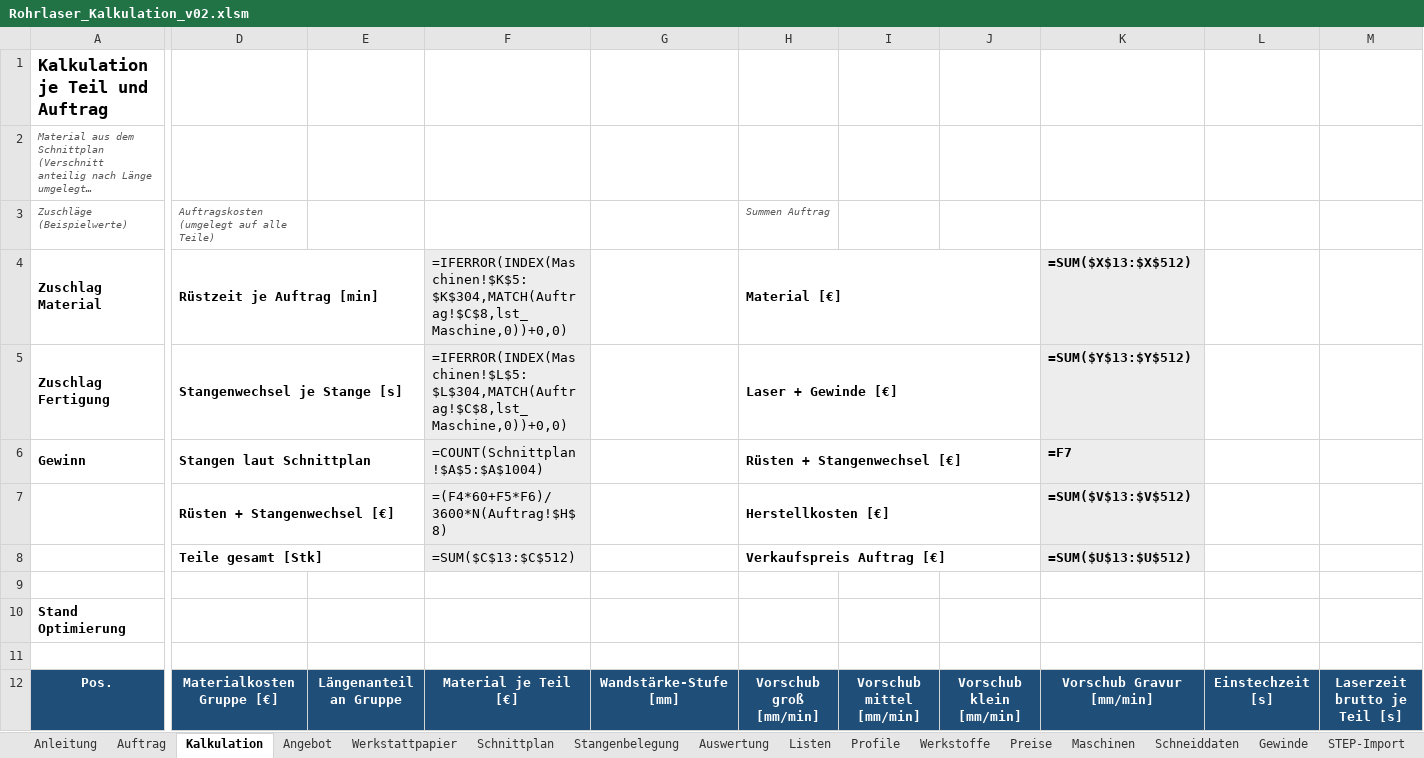
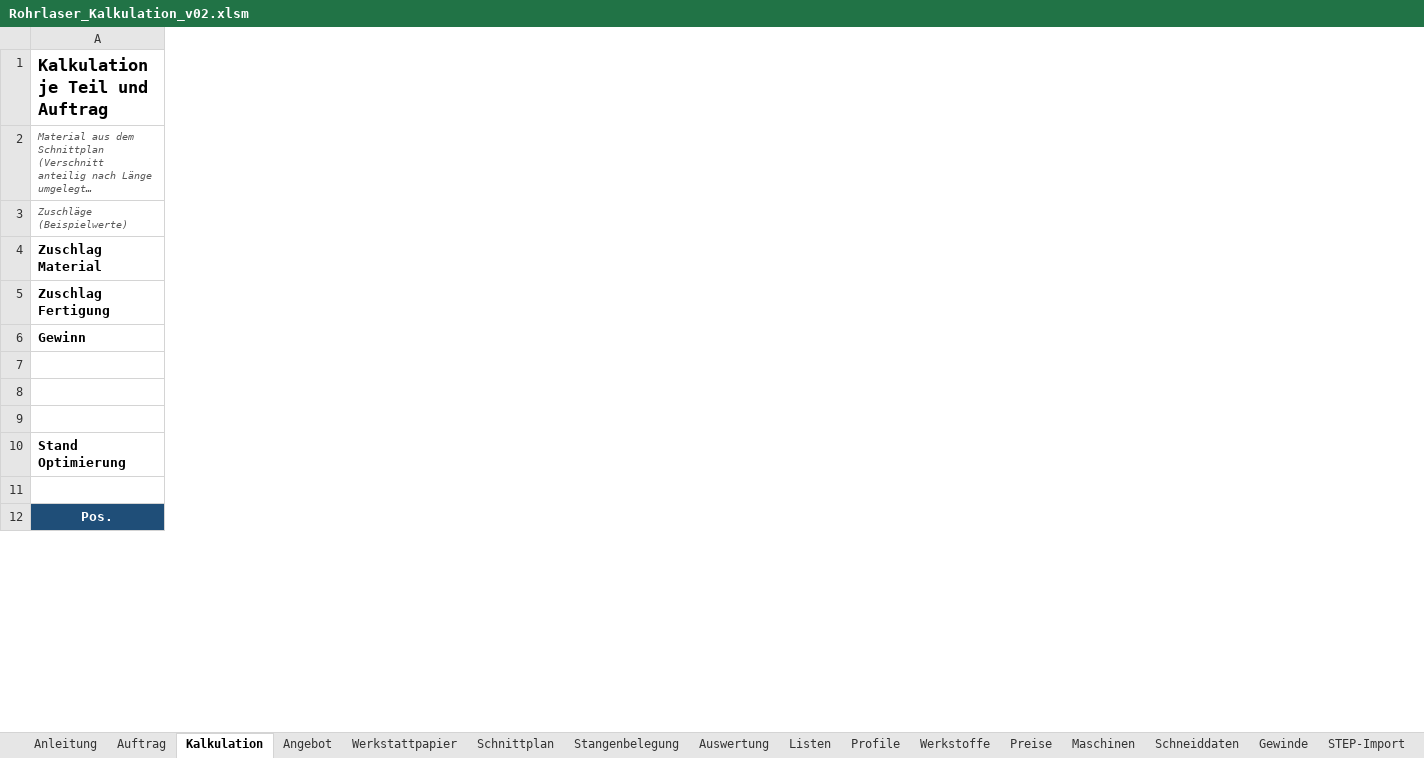
Before and after one commit to patrickbrundiers-dev/Rohrlaser-Kalkulation-, an Excel workbook: mappe/Rohrlaser_Kalkulation_v02.xlsm, sheet Kalkulation, drawn as a sheet; only a part is shown, gaps mark what is left out; long unchanged cells end in …; values as stored, in another font and other column widths than the file's, no borders; formulas without a stored value are shown as written; conditional formats not drawn; rows hold the shown columns only; the diff covers the shown part only; the diff names each change by its address in the sheet, - before the commit and + after, or states it on an @@ line.

```diff
--- a/mappe/Rohrlaser_Kalkulation_v02.xlsm (sheet Kalkulation)
+++ b/mappe/Rohrlaser_Kalkulation_v02.xlsm (sheet Kalkulation)
@@ column D hidden, rows 3-12: Auftragskosten (umgelegt auf alle Teile) | Rüstzeit je Auftrag [min] | Stangenwechsel je Stange [s] | Stangen laut Schnittplan | Rüsten + Stangenwechsel [€] | Teile gesamt [Stk] |  |  |  | Materialkosten Gruppe [€] @@
@@ column E hidden, row 12: Längenanteil an Gruppe @@
@@ column F hidden, rows 4-12: =IFERROR(INDEX(Maschinen!$K$5:$K$304,MATCH(Auftrag!$C$8,lst_Maschine,0))+0,0) | =IFERROR(INDEX(Maschinen!$L$5:$L$304,MATCH(Auftrag!$C$8,lst_Maschine,0))+0,0) | =COUNT(Schnittplan!$A$5:$A$1004) | =(F4*60+F5*F6)/3600*N(Auftrag!$H$8) | =SUM($C$13:$C$512) |  |  |  | Material je Teil [€] @@
@@ column G hidden, row 12: Wandstärke-Stufe [mm] @@
@@ column H hidden, rows 3-12: Summen Auftrag | Material [€] | Laser + Gewinde [€] | Rüsten + Stangenwechsel [€] | Herstellkosten [€] | Verkaufspreis Auftrag [€] |  |  |  | Vorschub groß [mm/min] @@
@@ column I hidden, row 12: Vorschub mittel [mm/min] @@
@@ column J hidden, row 12: Vorschub klein [mm/min] @@
@@ column K hidden, rows 4-12: =SUM($X$13:$X$512) | =SUM($Y$13:$Y$512) | =F7 | =SUM($V$13:$V$512) | =SUM($U$13:$U$512) |  |  |  | Vorschub Gravur [mm/min] @@
@@ column L hidden, row 12: Einstechzeit [s] @@
@@ column M hidden, row 12: Laserzeit brutto je Teil [s] @@
-row 7:  | Rüsten + Stangenwechsel [€] |  | =(F4*60+F5*F6)/3600*N(Auftrag!$H$8) |  | Herstellkosten [€] |  |  | =SUM($V$13:$V$512)
+row 7: (empty)
-row 8:  | Teile gesamt [Stk] |  | =SUM($C$13:$C$512) |  | Verkaufspreis Auftrag [€] |  |  | =SUM($U$13:$U$512)
+row 8: (empty)
```
Also changed, not shown: 7 removed columns and merged cells elsewhere in this sheet, sheet Auftrag, sheet Angebot, hidden cells, 2 other files.
